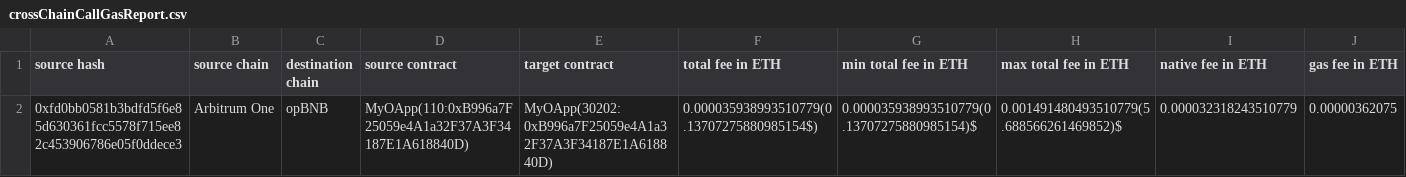
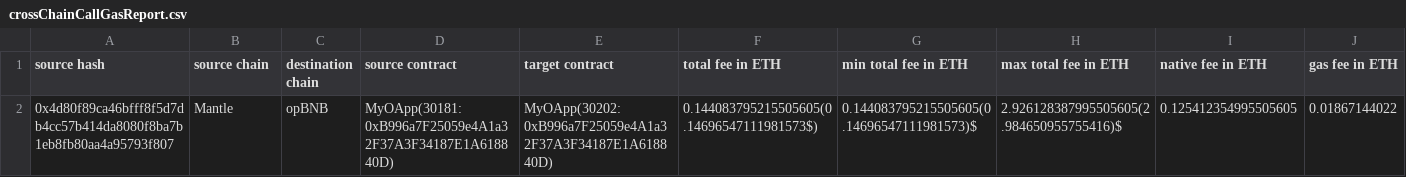
Before and after one commit to ivanzzeth/lz-oapp-sample, a CSV file: crossChainCallGasReport.csv, drawn as a sheet; only a part is shown; removed rows and columns are numbered as before the commit, all else as after; rows hold the shown columns only; the diff names each change by its address in the sheet, - before the commit and + after, or states it on an @@ line.

```diff
--- a/crossChainCallGasReport.csv
+++ b/crossChainCallGasReport.csv
-row 2: 0xfd0bb0581b3bdfd5f6e85d630361fcc5578f715ee82c453906786e05f0ddece3 | Arbitrum One | opBNB | MyOApp(110:0xB996a7F25059e4A1a32F37A3F34187E1A618840D) | MyOApp(30202:0xB996a7F25059e4A1a32F37A3F34187E1A618840D) | 0.000035938993510779(0.13707275880985154$) | 0.000035938993510779(0.13707275880985154)$ | 0.001491480493510779(5.688566261469852)$ | 0.000032318243510779 | 0.00000362075
+row 2: 0x4d80f89ca46bfff8f5d7db4cc57b414da8080f8ba7b1eb8fb80aa4a95793f807 | Mantle | opBNB | MyOApp(30181:0xB996a7F25059e4A1a32F37A3F34187E1A618840D) | MyOApp(30202:0xB996a7F25059e4A1a32F37A3F34187E1A618840D) | 0.144083795215505605(0.14696547111981573$) | 0.144083795215505605(0.14696547111981573)$ | 2.926128387995505605(2.984650955755416)$ | 0.125412354995505605 | 0.01867144022
```
Also changed, not shown: crossChainCallGasReport.mainnet.csv, 1 other file.
